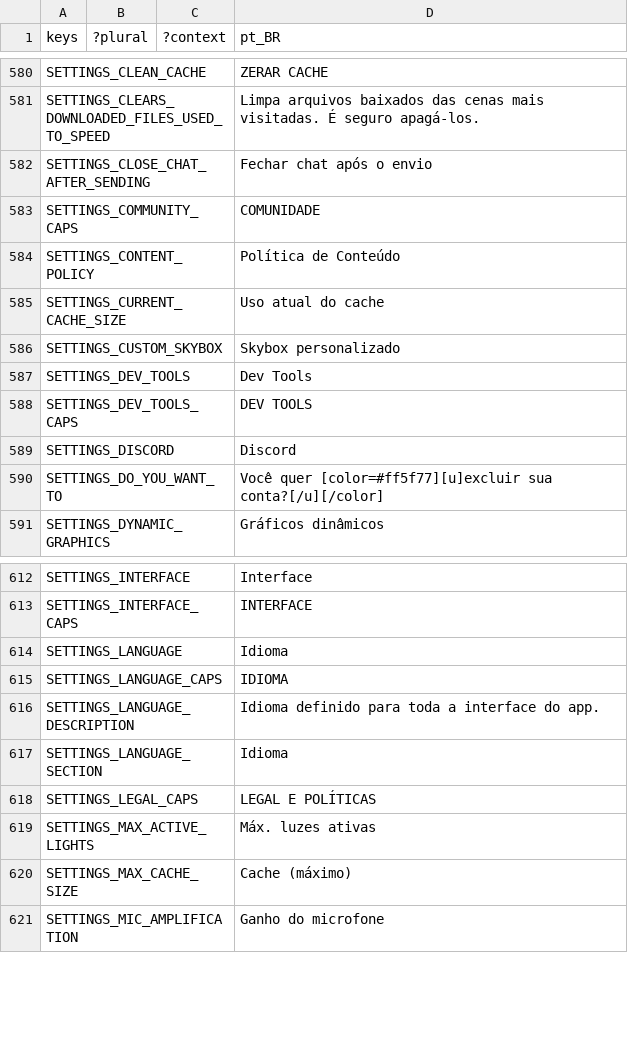
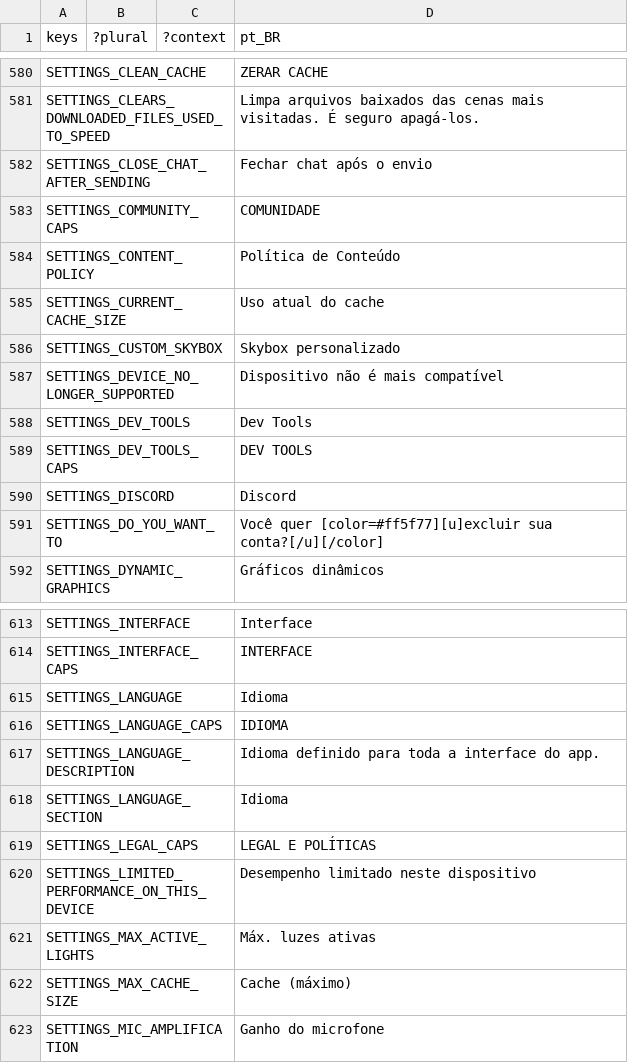
Before and after one commit to decentraland/godot-explorer, a CSV file: godot/locale/pt_BR.csv, drawn as a sheet; only a part is shown, gaps mark what is left out; the diff names each change by its address in the sheet, - before the commit and + after, or states it on an @@ line.

Commit message:
feat(mobile): surface device-support warnings in Settings too

```diff
--- a/godot/locale/pt_BR.csv
+++ b/godot/locale/pt_BR.csv
+row 587: SETTINGS_DEVICE_NO_LONGER_SUPPORTED |  |  | Dispositivo não é mais compatível
+row 620: SETTINGS_LIMITED_PERFORMANCE_ON_THIS_DEVICE |  |  | Desempenho limitado neste dispositivo
```
Also changed, not shown: godot/locale/en.csv, godot/locale/es.csv, 8 other files.
